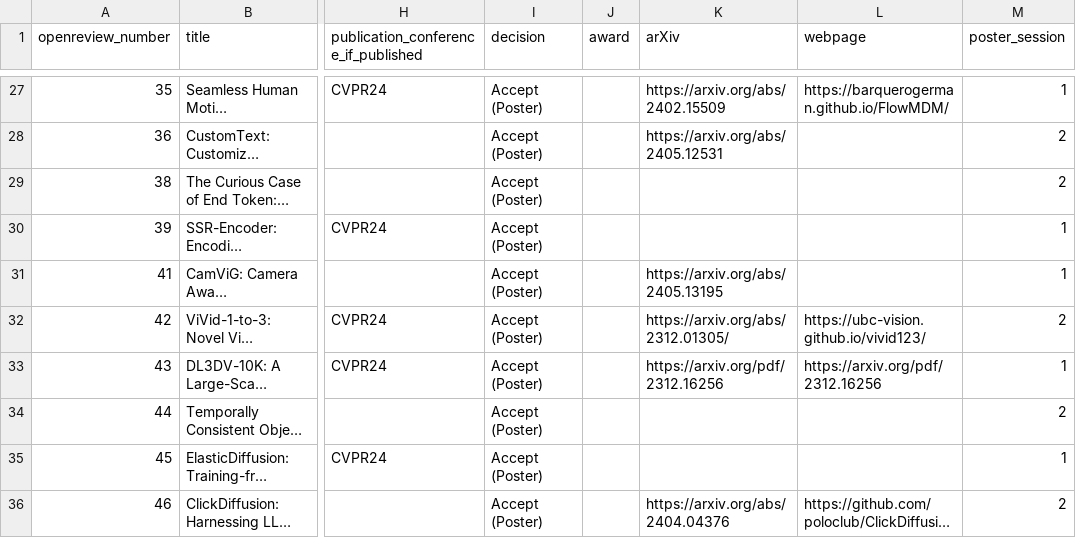
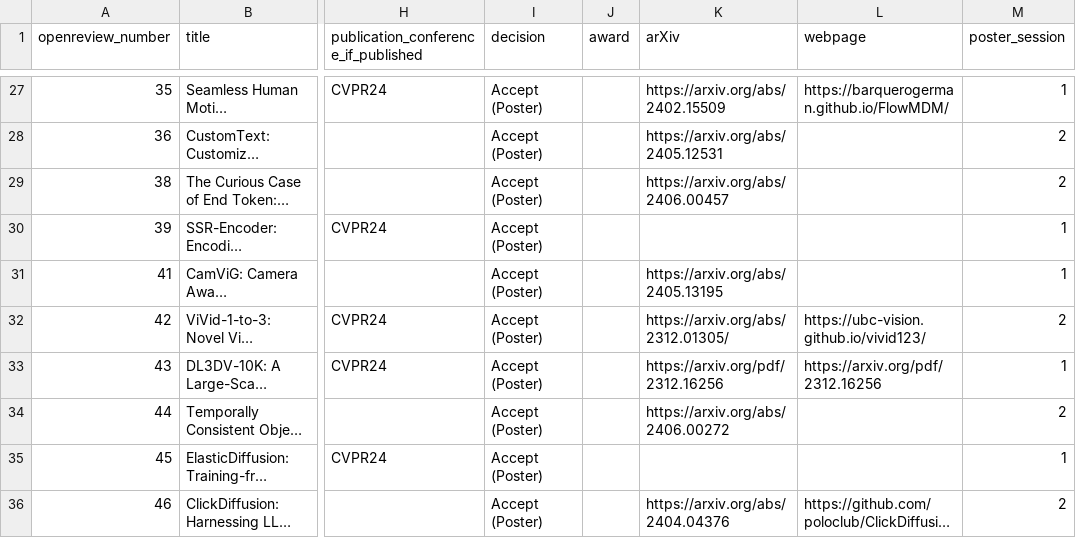
Before and after one commit to AI-for-Content-Creation/AI-for-Content-Creation, a CSV file: _data/papers_2024.csv, drawn as a sheet; only a part is shown, gaps mark what is left out; long unchanged cells end in …; the diff names each change by its address in the sheet, - before the commit and + after, or states it on an @@ line.

Commit message:
Update papers_2024.csv

```diff
--- a/_data/papers_2024.csv
+++ b/_data/papers_2024.csv
-K29 (arXiv): (empty)
+K29 (arXiv): https://arxiv.org/abs/2406.00457
-K34 (arXiv): (empty)
+K34 (arXiv): https://arxiv.org/abs/2406.00272
```
